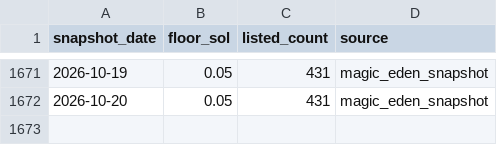
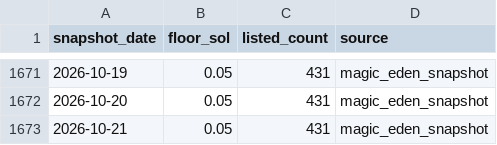
Before and after one commit to cjohnsongh/guild-saga-analytics, a CSV file: data/history/floor_listings.csv, drawn as a sheet; only a part is shown, gaps mark what is left out; the diff names each change by its address in the sheet, - before the commit and + after, or states it on an @@ line.

```diff
--- a/data/history/floor_listings.csv
+++ b/data/history/floor_listings.csv
+row 1673: 2026-10-21 | 0.05 | 431 | magic_eden_snapshot
```
Also changed, not shown: 2 other files.
